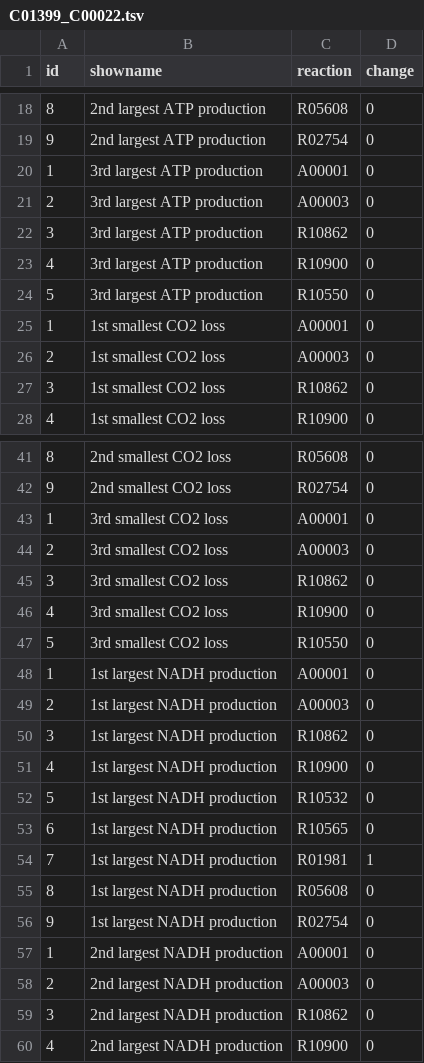
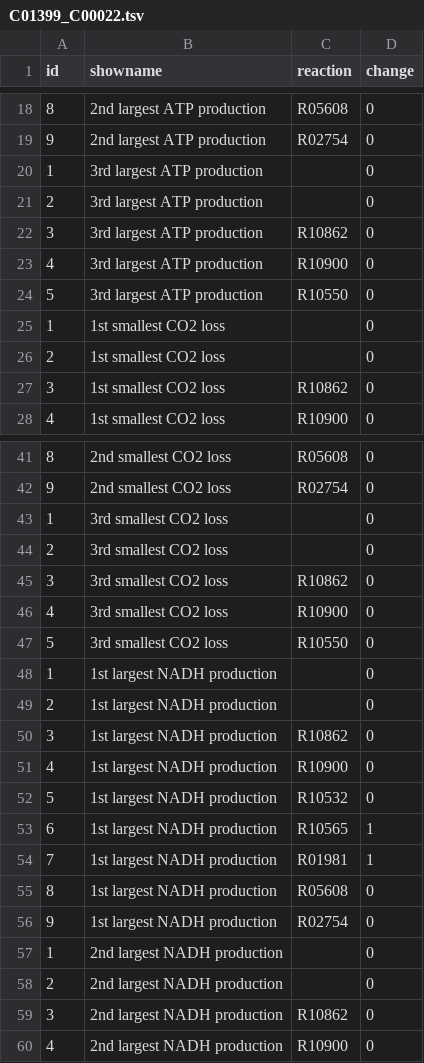
Before and after one commit to igemsoftware/KoreaUSeoul-2015, a TSV file: data/tsv/C01399_C00022.tsv, drawn as a sheet; only a part is shown, gaps mark what is left out; the diff covers the shown part only.

```diff
--- a/data/tsv/C01399_C00022.tsv
+++ b/data/tsv/C01399_C00022.tsv
@@ -19,4 +19,4 @@ id	showname	reaction	change
 9	2nd largest ATP production	R02754	0
-1	3rd largest ATP production	A00001	0
-2	3rd largest ATP production	A00003	0
+1	3rd largest ATP production		0
+2	3rd largest ATP production		0
 3	3rd largest ATP production	R10862	0
@@ -24,4 +24,4 @@ id	showname	reaction	change
 5	3rd largest ATP production	R10550	0
-1	1st smallest CO2 loss	A00001	0
-2	1st smallest CO2 loss	A00003	0
+1	1st smallest CO2 loss		0
+2	1st smallest CO2 loss		0
 3	1st smallest CO2 loss	R10862	0
@@ -42,4 +42,4 @@ id	showname	reaction	change
 9	2nd smallest CO2 loss	R02754	0
-1	3rd smallest CO2 loss	A00001	0
-2	3rd smallest CO2 loss	A00003	0
+1	3rd smallest CO2 loss		0
+2	3rd smallest CO2 loss		0
 3	3rd smallest CO2 loss	R10862	0
@@ -47,4 +47,4 @@ id	showname	reaction	change
 5	3rd smallest CO2 loss	R10550	0
-1	1st largest NADH production	A00001	0
-2	1st largest NADH production	A00003	0
+1	1st largest NADH production		0
+2	1st largest NADH production		0
 3	1st largest NADH production	R10862	0
@@ -52,3 +52,3 @@ id	showname	reaction	change
 5	1st largest NADH production	R10532	0
-6	1st largest NADH production	R10565	0
+6	1st largest NADH production	R10565	1
 7	1st largest NADH production	R01981	1
@@ -56,4 +56,4 @@ id	showname	reaction	change
 9	1st largest NADH production	R02754	0
-1	2nd largest NADH production	A00001	0
-2	2nd largest NADH production	A00003	0
+1	2nd largest NADH production		0
+2	2nd largest NADH production		0
 3	2nd largest NADH production	R10862	0
```
Also changed, not shown: 17 edited cells elsewhere in this file.
